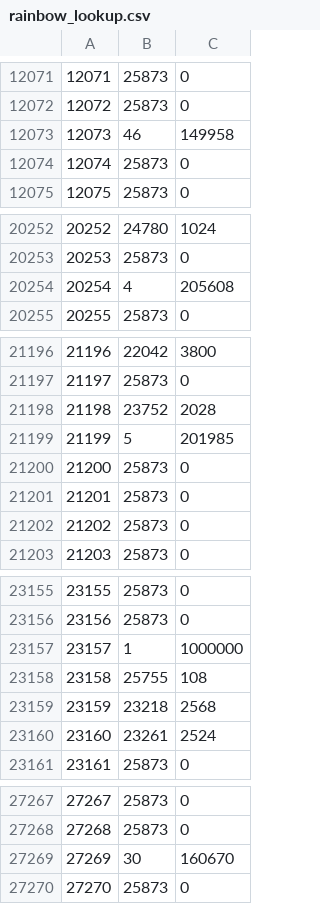
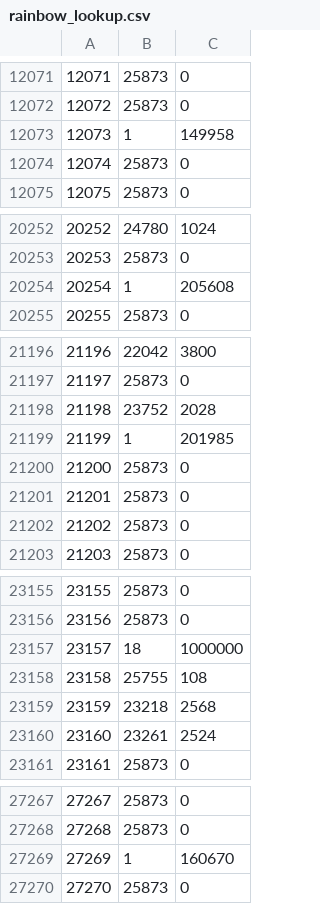
Before and after one commit to David2532/StakeGamba, a CSV file: math/games/golden_goal_rush/library/lookup_tables/rainbow_lookup.csv, drawn as a sheet; only a part is shown, gaps mark what is left out; the diff covers the shown part only.

```diff
--- a/math/games/golden_goal_rush/library/lookup_tables/rainbow_lookup.csv
+++ b/math/games/golden_goal_rush/library/lookup_tables/rainbow_lookup.csv
@@ -12072,3 +12072,3 @@
 12072,25873,0
-12073,46,149958
+12073,1,149958
 12074,25873,0
@@ -20253,3 +20253,3 @@
 20253,25873,0
-20254,4,205608
+20254,1,205608
 20255,25873,0
@@ -21198,3 +21198,3 @@
 21198,23752,2028
-21199,5,201985
+21199,1,201985
 21200,25873,0
@@ -23156,3 +23156,3 @@
 23156,25873,0
-23157,1,1000000
+23157,18,1000000
 23158,25755,108
@@ -27268,3 +27268,3 @@
 27268,25873,0
-27269,30,160670
+27269,1,160670
 27270,25873,0
```
Also changed, not shown: 12 edited cells elsewhere in this file, math/games/golden_goal_rush/library/lookup_tables/hunt_lookup.csv, publish/math/hunt_lookup.csv, 16 other files.
